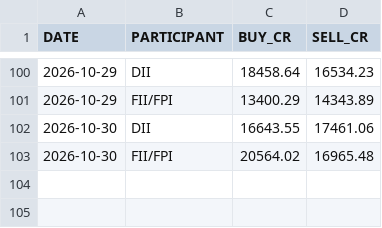
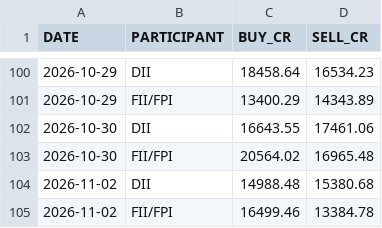
Before and after one commit to tanulakra5211-cell/market-desk, a CSV file: data/flows.csv, drawn as a sheet; only a part is shown, gaps mark what is left out.

```diff
--- a/data/flows.csv
+++ b/data/flows.csv
@@ -103 +103,3 @@ DATE,PARTICIPANT,BUY_CR,SELL_CR
 2026-10-30,FII/FPI,20564.02,16965.48
+2026-11-02,DII,14988.48,15380.68
+2026-11-02,FII/FPI,16499.46,13384.78
```
Also changed, not shown: data/corporate_actions.csv, 3 other files.
